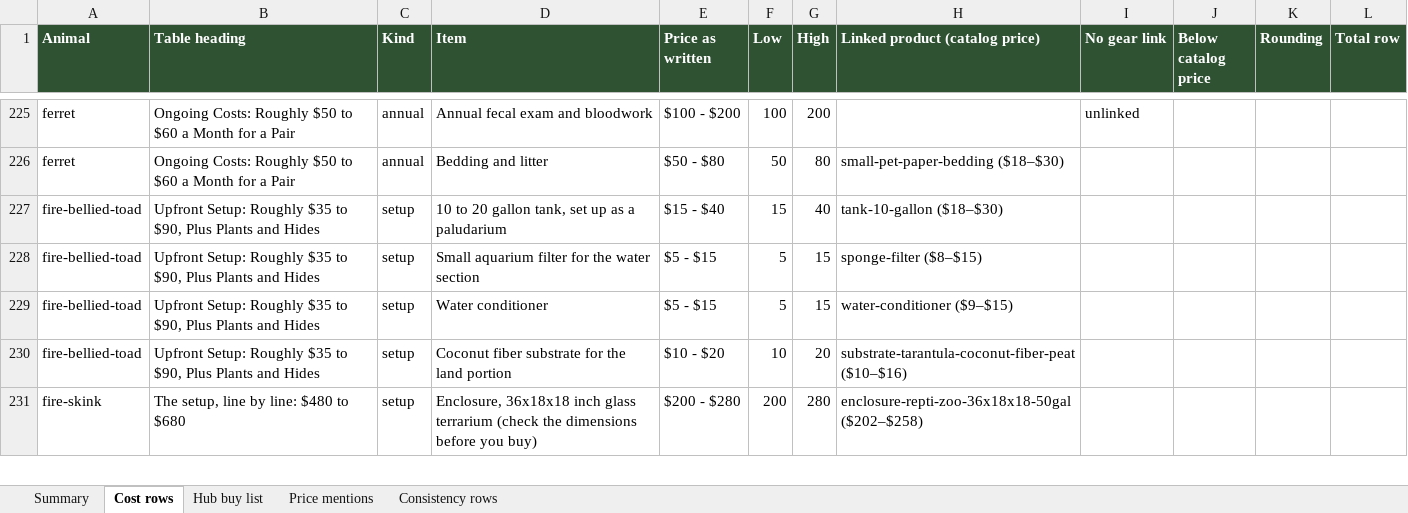
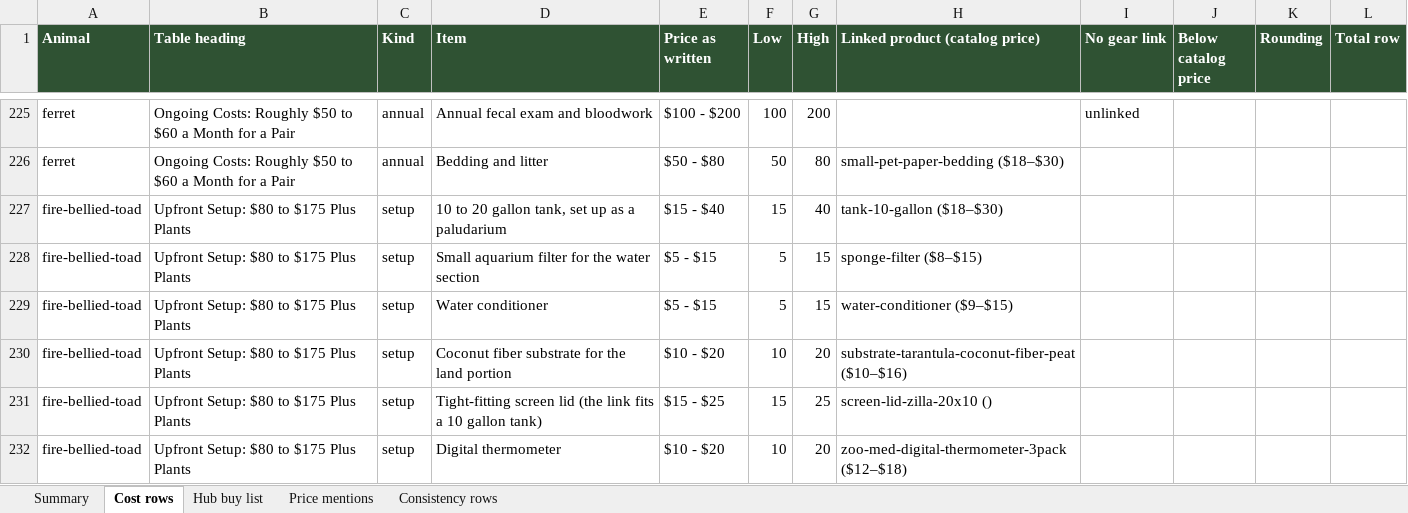
Before and after one commit to mrd1030/beastlyfactss, an Excel workbook: PRICE_REDO.xlsx, sheet Cost rows, drawn as a sheet; only a part is shown, gaps mark what is left out; the shorter side is filled out with more unchanged rows; values as stored, in another font and other column widths than the file's, no borders; the diff covers the shown part only; the diff names each change by its address in the sheet, - before the commit and + after, or states it on an @@ line.

```diff
--- a/PRICE_REDO.xlsx (sheet Cost rows)
+++ b/PRICE_REDO.xlsx (sheet Cost rows)
-B227:B230 (Table heading): Upfront Setup: Roughly $35 to $90, Plus Plants and Hides
+B227:B230 (Table heading): Upfront Setup: $80 to $175 Plus Plants
+row 231: fire-bellied-toad | Upfront Setup: $80 to $175 Plus Plants | setup | Tight-fitting screen lid (the link fits a 10 gallon tank) | $15 - $25 | 15 | 25 | screen-lid-zilla-20x10 ()
+row 232: fire-bellied-toad | Upfront Setup: $80 to $175 Plus Plants | setup | Digital thermometer | $10 - $20 | 10 | 20 | zoo-med-digital-thermometer-3pack ($12–$18)
```
Also changed, not shown: 10 added rows, 5 removed rows and 37 edited cells elsewhere in this sheet, sheet Summary, sheet Price mentions, sheet Hub buy list, 11 other files.
